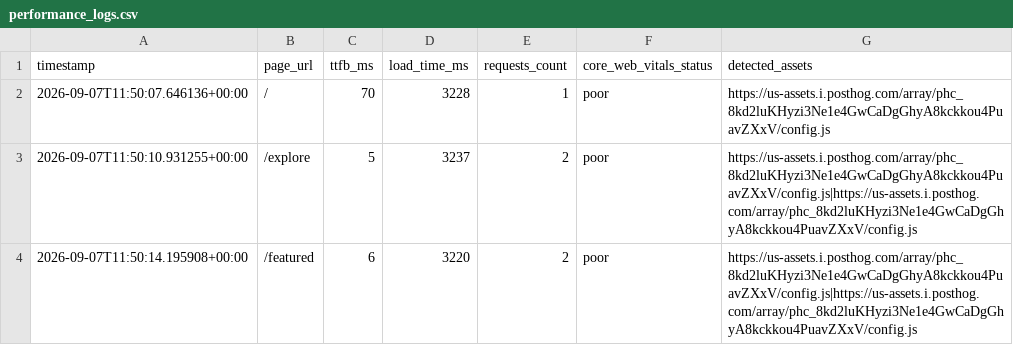
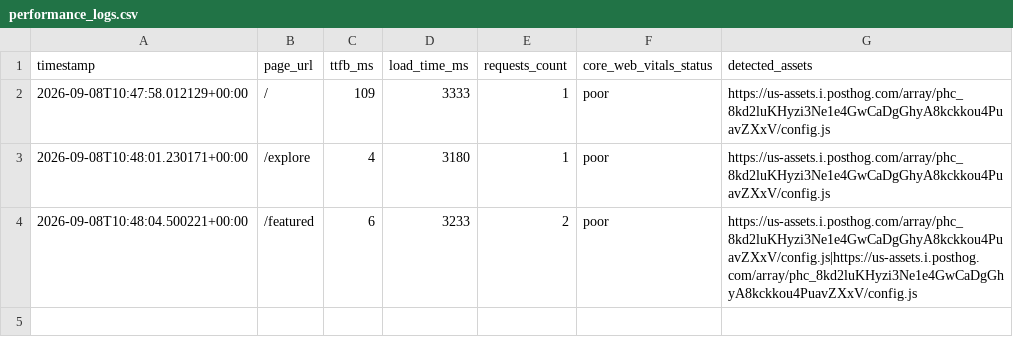
Before and after one commit to Niswan028/ai_ops_workflow_governor, a CSV file: data/performance_logs.csv, drawn as a sheet.

```diff
--- a/data/performance_logs.csv
+++ b/data/performance_logs.csv
@@ -1,4 +1,4 @@
 timestamp,page_url,ttfb_ms,load_time_ms,requests_count,core_web_vitals_status,detected_assets
-2026-09-07T11:50:07.646136+00:00,/,70,3228,1,poor,https://us-assets.i.posthog.com/array/phc_8kd2luKHyzi3Ne1e4GwCaDgGhyA8kckkou4PuavZXxV/config.js
-2026-09-07T11:50:10.931255+00:00,/explore,5,3237,2,poor,https://us-assets.i.posthog.com/array/phc_8kd2luKHyzi3Ne1e4GwCaDgGhyA8kckkou4PuavZXxV/config.js|https://us-assets.i.posthog.com/array/phc_8kd2luKHyzi3Ne1e4GwCaDgGhyA8kckkou4PuavZXxV/config.js
-2026-09-07T11:50:14.195908+00:00,/featured,6,3220,2,poor,https://us-assets.i.posthog.com/array/phc_8kd2luKHyzi3Ne1e4GwCaDgGhyA8kckkou4PuavZXxV/config.js|https://us-assets.i.posthog.com/array/phc_8kd2luKHyzi3Ne1e4GwCaDgGhyA8kckkou4PuavZXxV/config.js
+2026-09-08T10:47:58.012129+00:00,/,109,3333,1,poor,https://us-assets.i.posthog.com/array/phc_8kd2luKHyzi3Ne1e4GwCaDgGhyA8kckkou4PuavZXxV/config.js
+2026-09-08T10:48:01.230171+00:00,/explore,4,3180,1,poor,https://us-assets.i.posthog.com/array/phc_8kd2luKHyzi3Ne1e4GwCaDgGhyA8kckkou4PuavZXxV/config.js
+2026-09-08T10:48:04.500221+00:00,/featured,6,3233,2,poor,https://us-assets.i.posthog.com/array/phc_8kd2luKHyzi3Ne1e4GwCaDgGhyA8kckkou4PuavZXxV/config.js|https://us-assets.i.posthog.com/array/phc_8kd2luKHyzi3Ne1e4GwCaDgGhyA8kckkou4PuavZXxV/config.js
```
Also changed, not shown: data/performance_logs_history.csv, 2 other files.
